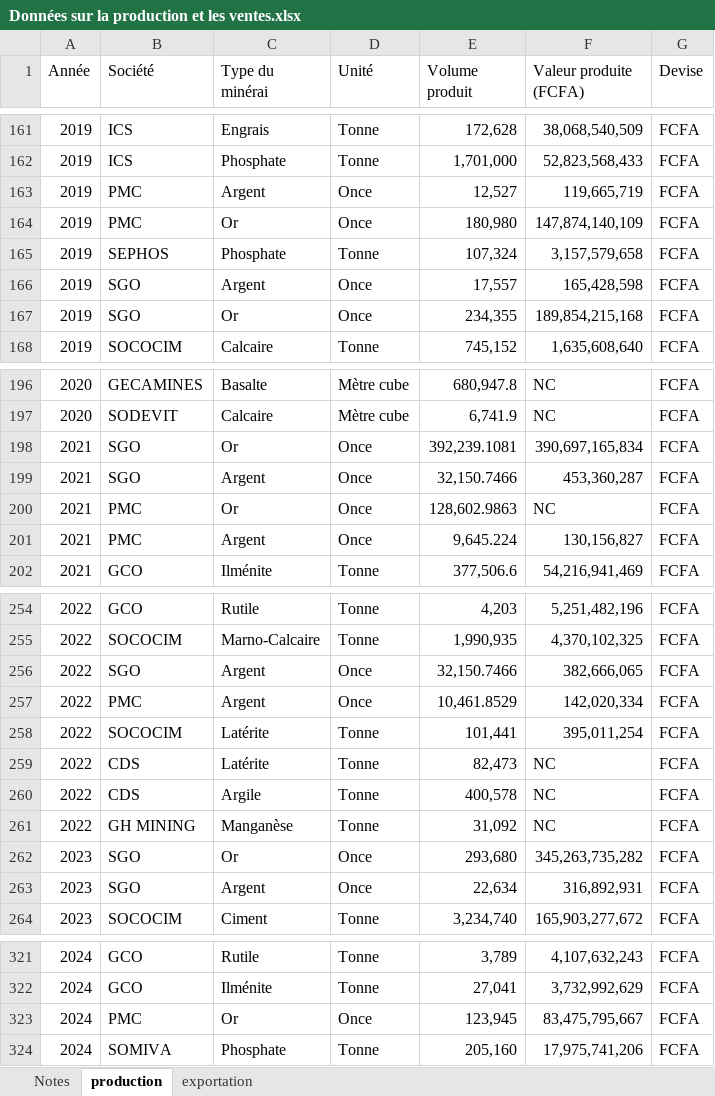
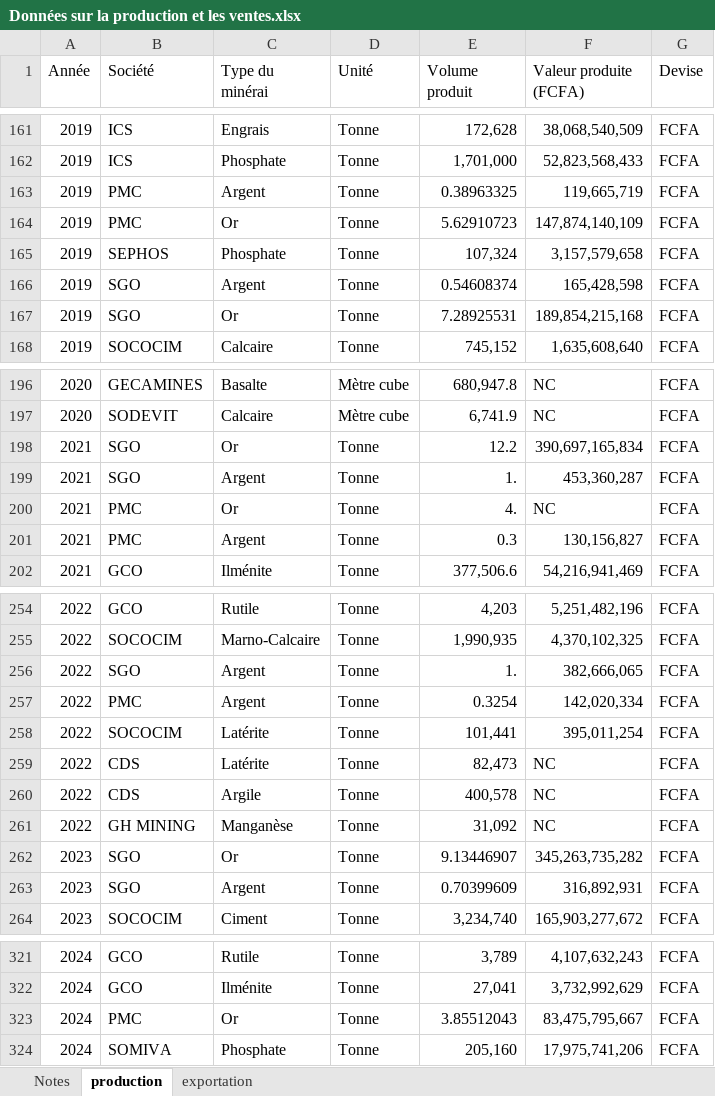
Before and after one commit to JODRAFF9/production-et-vente-itie, an Excel workbook: Données sur la production et les ventes.xlsx, sheet production, drawn as a sheet; only a part is shown, gaps mark what is left out; values as stored, in another font and other column widths than the file's, no borders; the diff covers the shown part only; the diff names each change by its address in the sheet, - before the commit and + after, or states it on an @@ line.

```diff
--- a/Données sur la production et les ventes.xlsx (sheet production)
+++ b/Données sur la production et les ventes.xlsx (sheet production)
-D163:D164 (Unité): Once
+D163:D164 (Unité): Tonne
-E163 (Volume produit): 12,527
+E163 (Volume produit): 0.38963325
-E164 (Volume produit): 180,980
+E164 (Volume produit): 5.62910723
-D166:D167 (Unité): Once
+D166:D167 (Unité): Tonne
-E166 (Volume produit): 17,557
+E166 (Volume produit): 0.54608374
-E167 (Volume produit): 234,355
+E167 (Volume produit): 7.28925531
-D198:D201 (Unité): Once
+D198:D201 (Unité): Tonne
-E198 (Volume produit): 392,239.1081
+E198 (Volume produit): 12.2
-E199 (Volume produit): 32,150.7466
+E199 (Volume produit): 1.
-E200 (Volume produit): 128,602.9863
+E200 (Volume produit): 4.
-E201 (Volume produit): 9,645.224
+E201 (Volume produit): 0.3
-D256:D257 (Unité): Once
+D256:D257 (Unité): Tonne
-E256 (Volume produit): 32,150.7466
+E256 (Volume produit): 1.
-E257 (Volume produit): 10,461.8529
+E257 (Volume produit): 0.3254
-D262:D263 (Unité): Once
+D262:D263 (Unité): Tonne
-E262 (Volume produit): 293,680
+E262 (Volume produit): 9.13446907
-E263 (Volume produit): 22,634
+E263 (Volume produit): 0.70399609
-D323 (Unité): Once
+D323 (Unité): Tonne
-E323 (Volume produit): 123,945
+E323 (Volume produit): 3.85512043
```
Also changed, not shown: 45 edited cells elsewhere in this sheet, sheet exportation, sheet Notes.
